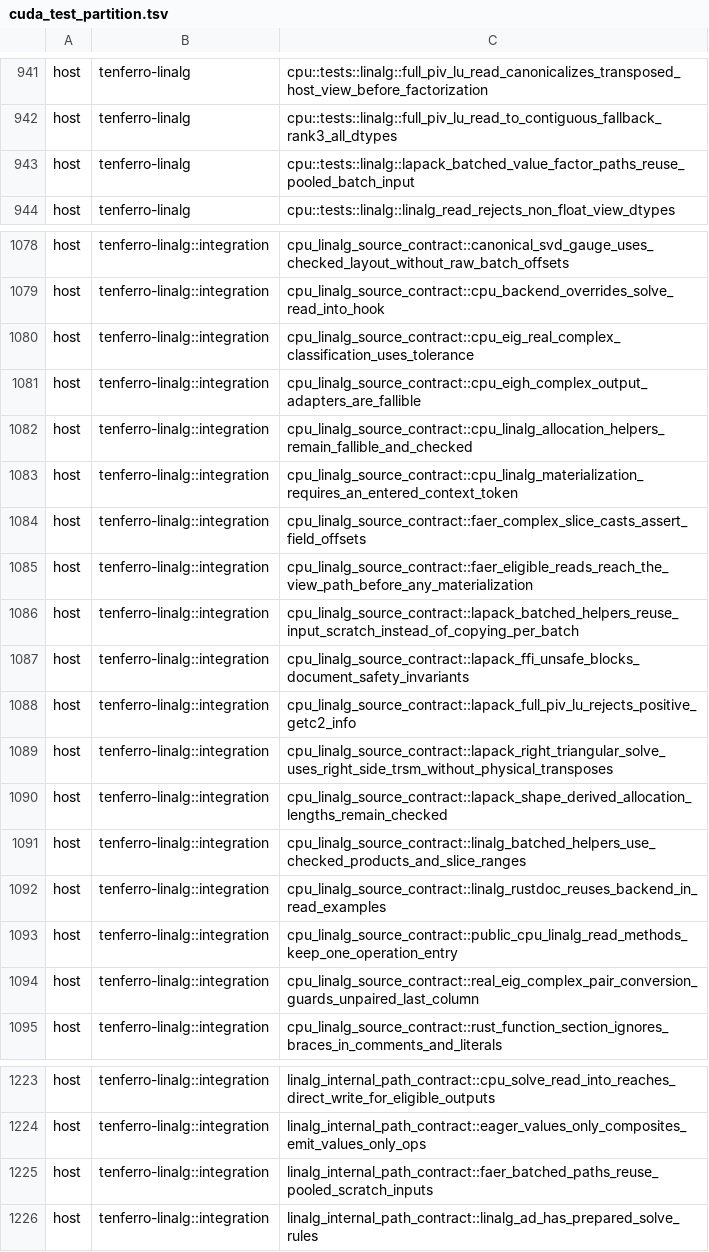
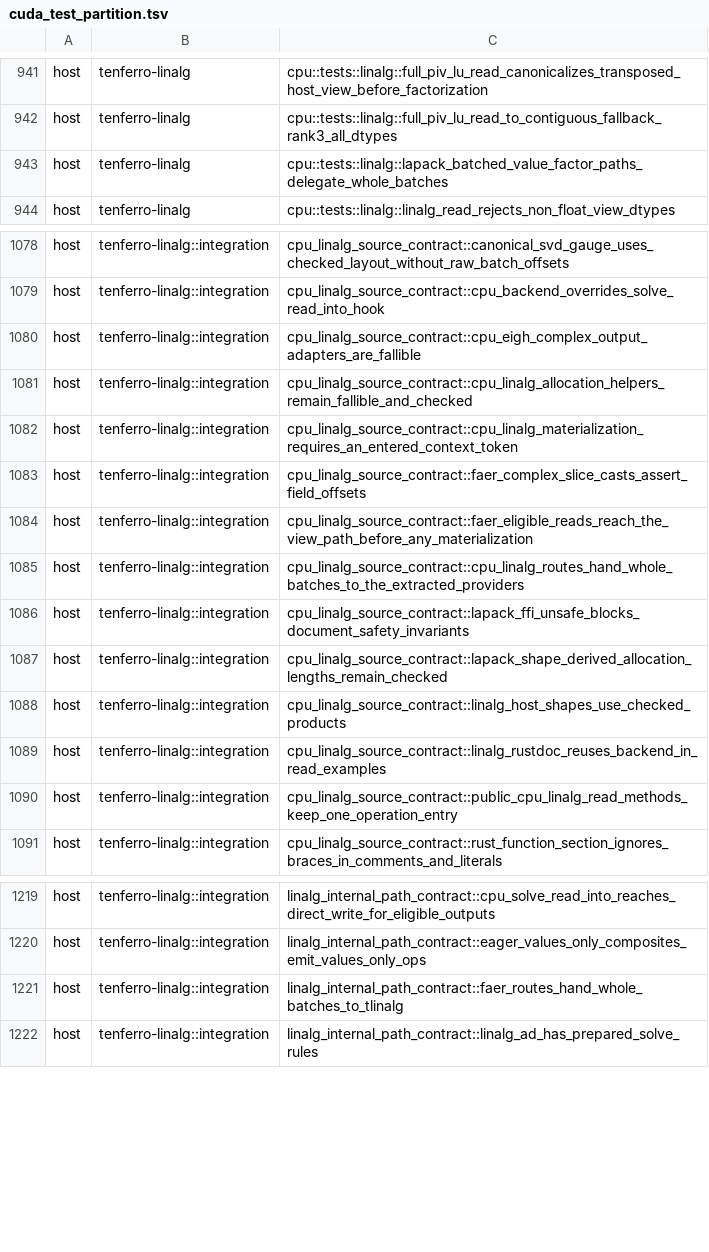
Before and after one commit to MartinMikkelsen/tenferro-rs, a TSV file: scripts/ci/cuda_test_partition.tsv, drawn as a sheet; only a part is shown, gaps mark what is left out.

```diff
--- a/scripts/ci/cuda_test_partition.tsv
+++ b/scripts/ci/cuda_test_partition.tsv
@@ -942,3 +942,3 @@ host	tenferro-linalg	cpu::tests::linalg::full_piv_lu_read_canonicalizes_transpos
 host	tenferro-linalg	cpu::tests::linalg::full_piv_lu_read_to_contiguous_fallback_rank3_all_dtypes
-host	tenferro-linalg	cpu::tests::linalg::lapack_batched_value_factor_paths_reuse_pooled_batch_input
+host	tenferro-linalg	cpu::tests::linalg::lapack_batched_value_factor_paths_delegate_whole_batches
 host	tenferro-linalg	cpu::tests::linalg::linalg_read_rejects_non_float_view_dtypes
@@ -1079,3 +1079,2 @@ host	tenferro-linalg::integration	cpu_linalg_source_contract::canonical_svd_gaug
 host	tenferro-linalg::integration	cpu_linalg_source_contract::cpu_backend_overrides_solve_read_into_hook
-host	tenferro-linalg::integration	cpu_linalg_source_contract::cpu_eig_real_complex_classification_uses_tolerance
 host	tenferro-linalg::integration	cpu_linalg_source_contract::cpu_eigh_complex_output_adapters_are_fallible
@@ -1085,11 +1084,8 @@ host	tenferro-linalg::integration	cpu_linalg_source_contract::faer_complex_slice
 host	tenferro-linalg::integration	cpu_linalg_source_contract::faer_eligible_reads_reach_the_view_path_before_any_materialization
-host	tenferro-linalg::integration	cpu_linalg_source_contract::lapack_batched_helpers_reuse_input_scratch_instead_of_copying_per_batch
+host	tenferro-linalg::integration	cpu_linalg_source_contract::cpu_linalg_routes_hand_whole_batches_to_the_extracted_providers
 host	tenferro-linalg::integration	cpu_linalg_source_contract::lapack_ffi_unsafe_blocks_document_safety_invariants
-host	tenferro-linalg::integration	cpu_linalg_source_contract::lapack_full_piv_lu_rejects_positive_getc2_info
-host	tenferro-linalg::integration	cpu_linalg_source_contract::lapack_right_triangular_solve_uses_right_side_trsm_without_physical_transposes
 host	tenferro-linalg::integration	cpu_linalg_source_contract::lapack_shape_derived_allocation_lengths_remain_checked
-host	tenferro-linalg::integration	cpu_linalg_source_contract::linalg_batched_helpers_use_checked_products_and_slice_ranges
+host	tenferro-linalg::integration	cpu_linalg_source_contract::linalg_host_shapes_use_checked_products
 host	tenferro-linalg::integration	cpu_linalg_source_contract::linalg_rustdoc_reuses_backend_in_read_examples
 host	tenferro-linalg::integration	cpu_linalg_source_contract::public_cpu_linalg_read_methods_keep_one_operation_entry
-host	tenferro-linalg::integration	cpu_linalg_source_contract::real_eig_complex_pair_conversion_guards_unpaired_last_column
 host	tenferro-linalg::integration	cpu_linalg_source_contract::rust_function_section_ignores_braces_in_comments_and_literals
@@ -1224,3 +1220,3 @@ host	tenferro-linalg::integration	linalg_internal_path_contract::cpu_solve_read_
 host	tenferro-linalg::integration	linalg_internal_path_contract::eager_values_only_composites_emit_values_only_ops
-host	tenferro-linalg::integration	linalg_internal_path_contract::faer_batched_paths_reuse_pooled_scratch_inputs
+host	tenferro-linalg::integration	linalg_internal_path_contract::faer_routes_hand_whole_batches_to_tlinalg
 host	tenferro-linalg::integration	linalg_internal_path_contract::linalg_ad_has_prepared_solve_rules
```
Also changed, not shown: 30 other files.
